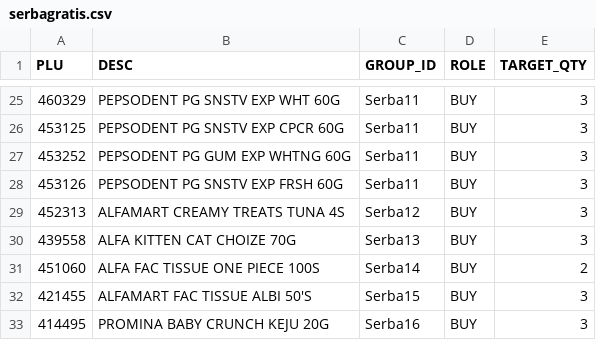
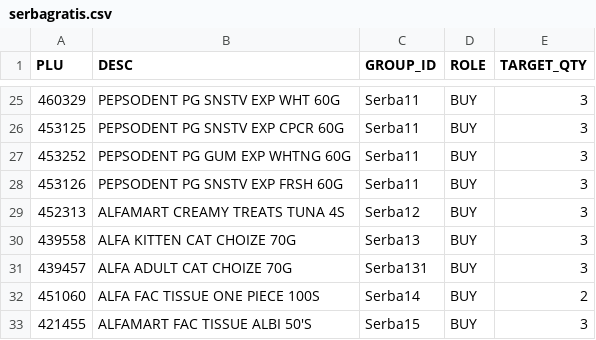
Before and after one commit to mouseannony18-sketch/anonim, a CSV file: serbagratis.csv, drawn as a sheet; only a part is shown, gaps mark what is left out; the shorter side is filled out with more unchanged rows.

Commit message:
Update serbagratis.csv

```diff
--- a/serbagratis.csv
+++ b/serbagratis.csv
@@ -30,2 +30,3 @@ PLU,DESC,GROUP_ID,ROLE,TARGET_QTY
 439558,ALFA KITTEN CAT CHOIZE 70G,Serba13,BUY,3
+439457,ALFA ADULT CAT CHOIZE 70G,Serba131,BUY,3
 451060,ALFA FAC TISSUE ONE PIECE 100S,Serba14,BUY,2
```
